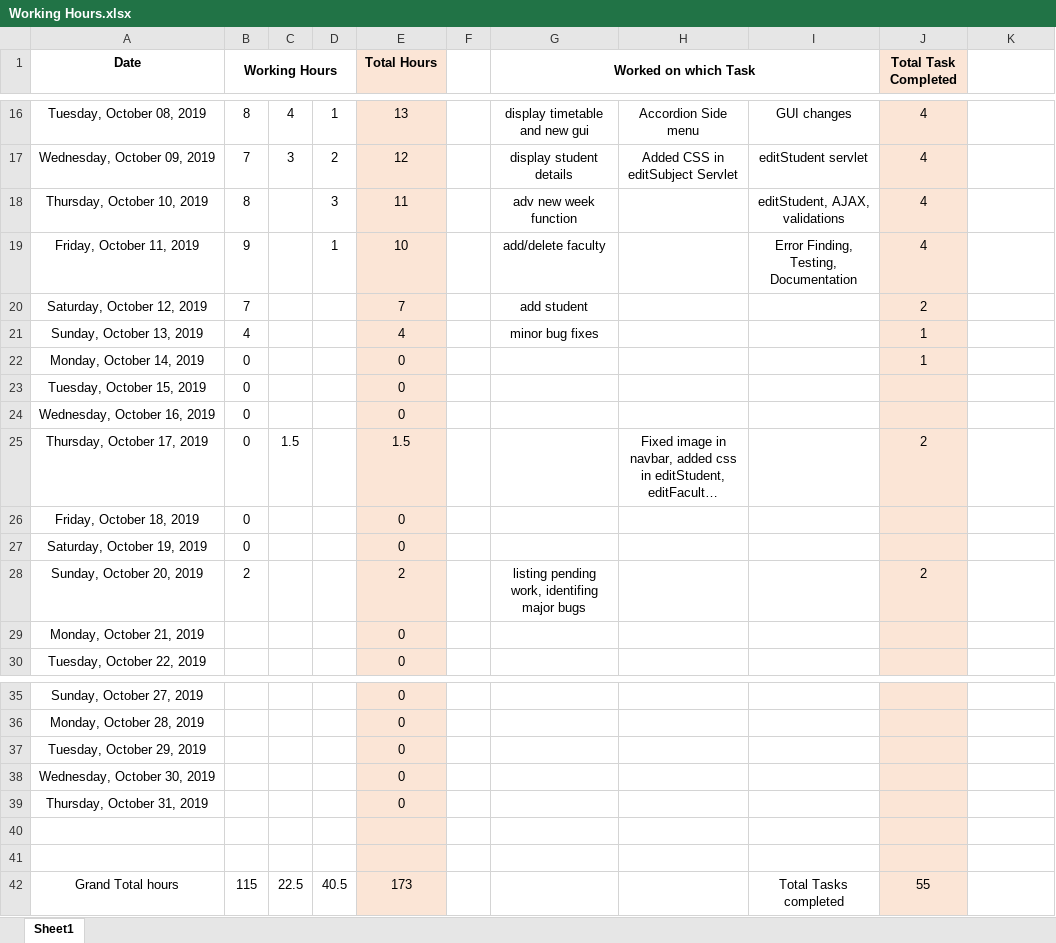
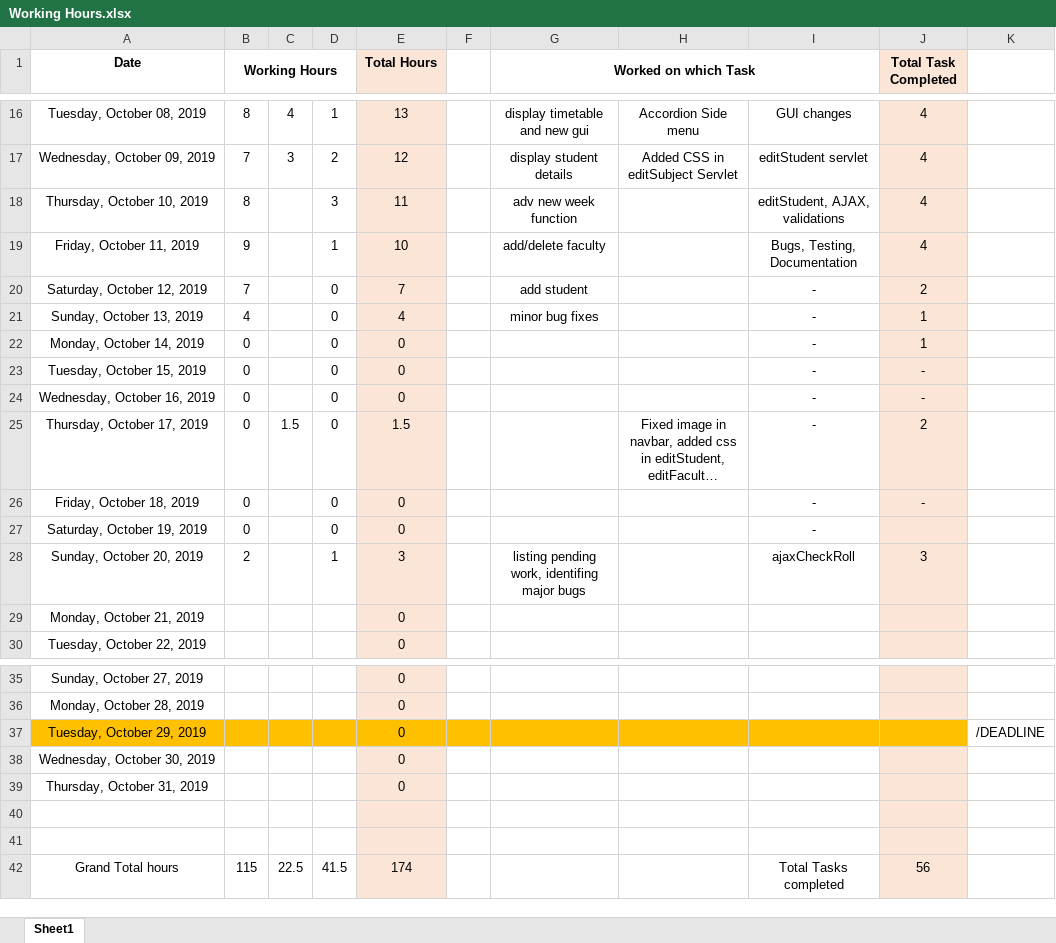
Before and after one commit to ebenezer-isaac/cerberus-web, an Excel workbook: Documentation/Working Hours.xlsx, sheet Sheet1, drawn as a sheet; only a part is shown, gaps mark what is left out; long unchanged cells end in …; values as stored, in another font and other column widths than the file's, no borders; the diff names each change by its address in the sheet, - before the commit and + after, or states it on an @@ line.

Commit message:
update

```diff
--- a/Documentation/Working Hours.xlsx (sheet Sheet1)
+++ b/Documentation/Working Hours.xlsx (sheet Sheet1)
-I19: Error Finding, Testing, Documentation
+I19: Bugs, Testing, Documentation
-D20:D27: (empty)
+D20:D27: 0
-I20:I27: (empty)
+I20:I27: -
-J23:J24 (Total Task Completed): (empty)
+J23:J24 (Total Task Completed): -
-J26 (Total Task Completed): (empty)
+J26 (Total Task Completed): -
-D28: (empty)
+D28: 1
-E28 (Total Hours): 2
+E28 (Total Hours): 3
-I28: (empty)
+I28: ajaxCheckRoll
-J28 (Total Task Completed): 2
+J28 (Total Task Completed): 3
-A37:D37 fill: none
+A37:D37 fill: #FFC000
-E37 fill: #FBE5D6
+E37 fill: #FFC000
-F37:I37 fill: none
+F37:I37 fill: #FFC000
-J37 fill: #FBE5D6
+J37 fill: #FFC000
-K37: (empty)
+K37: /DEADLINE
-D42: 40.5
+D42: 41.5
-E42 (Total Hours): 173
+E42 (Total Hours): 174
-J42 (Total Task Completed): 55
+J42 (Total Task Completed): 56
```
